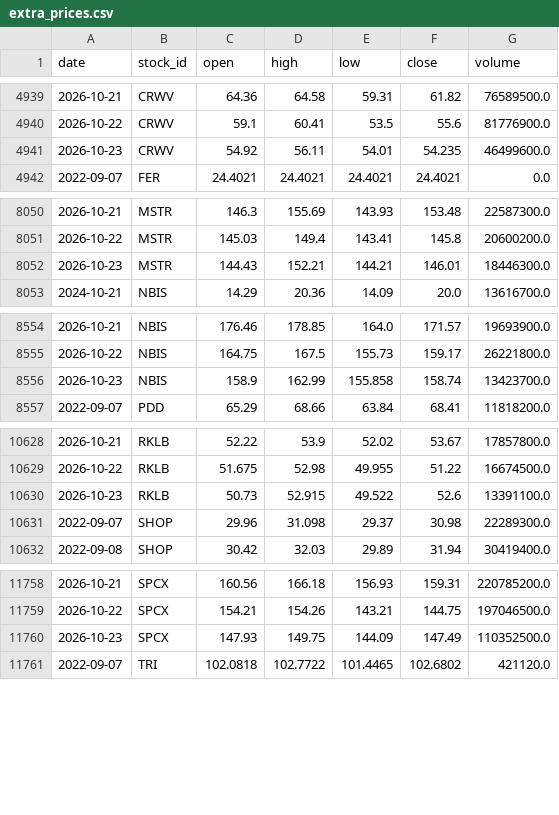
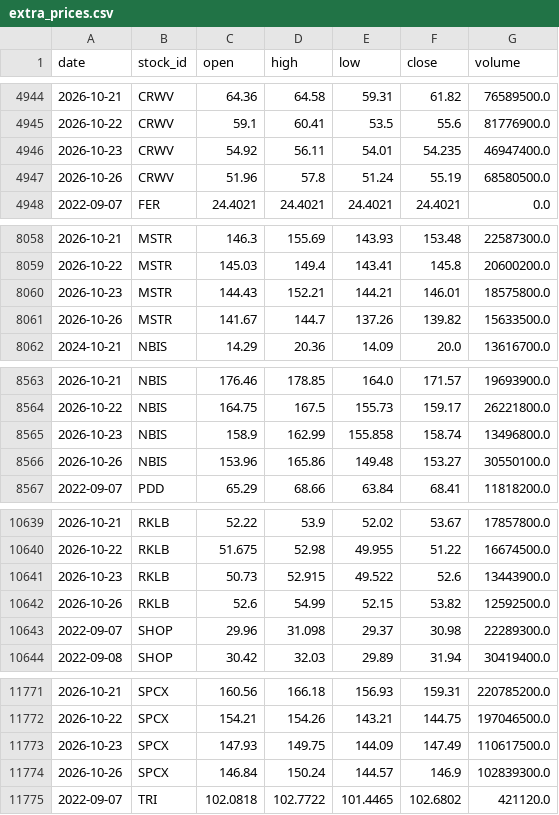
Before and after one commit to LiSh-chen/ForClaude, a CSV file: stock-derby/data/extra_prices.csv, drawn as a sheet; only a part is shown, gaps mark what is left out; the diff covers the shown part only.

```diff
--- a/stock-derby/data/extra_prices.csv
+++ b/stock-derby/data/extra_prices.csv
@@ -4940,3 +4945,4 @@ date,stock_id,open,high,low,close,volume
 2026-10-22,CRWV,59.1,60.41,53.5,55.6,81776900.0
-2026-10-23,CRWV,54.92,56.11,54.01,54.235,46499600.0
+2026-10-23,CRWV,54.92,56.11,54.01,54.235,46947400.0
+2026-10-26,CRWV,51.96,57.8,51.24,55.19,68580500.0
 2022-09-07,FER,24.4021,24.4021,24.4021,24.4021,0.0
@@ -8051,3 +8059,4 @@ date,stock_id,open,high,low,close,volume
 2026-10-22,MSTR,145.03,149.4,143.41,145.8,20600200.0
-2026-10-23,MSTR,144.43,152.21,144.21,146.01,18446300.0
+2026-10-23,MSTR,144.43,152.21,144.21,146.01,18575800.0
+2026-10-26,MSTR,141.67,144.7,137.26,139.82,15633500.0
 2024-10-21,NBIS,14.29,20.36,14.09,20.0,13616700.0
@@ -8555,3 +8564,4 @@ date,stock_id,open,high,low,close,volume
 2026-10-22,NBIS,164.75,167.5,155.73,159.17,26221800.0
-2026-10-23,NBIS,158.9,162.99,155.858,158.74,13423700.0
+2026-10-23,NBIS,158.9,162.99,155.858,158.74,13496800.0
+2026-10-26,NBIS,153.96,165.86,149.48,153.27,30550100.0
 2022-09-07,PDD,65.29,68.66,63.84,68.41,11818200.0
@@ -10629,3 +10640,4 @@ date,stock_id,open,high,low,close,volume
 2026-10-22,RKLB,51.675,52.98,49.955,51.22,16674500.0
-2026-10-23,RKLB,50.73,52.915,49.522,52.6,13391100.0
+2026-10-23,RKLB,50.73,52.915,49.522,52.6,13443900.0
+2026-10-26,RKLB,52.6,54.99,52.15,53.82,12592500.0
 2022-09-07,SHOP,29.96,31.098,29.37,30.98,22289300.0
@@ -11759,3 +11772,4 @@ date,stock_id,open,high,low,close,volume
 2026-10-22,SPCX,154.21,154.26,143.21,144.75,197046500.0
-2026-10-23,SPCX,147.93,149.75,144.09,147.49,110352500.0
+2026-10-23,SPCX,147.93,149.75,144.09,147.49,110617500.0
+2026-10-26,SPCX,146.84,150.24,144.57,146.9,102839300.0
 2022-09-07,TRI,102.0818,102.7722,101.4465,102.6802,421120.0
```
Also changed, not shown: 10 added rows elsewhere in this file, 2 other files.
